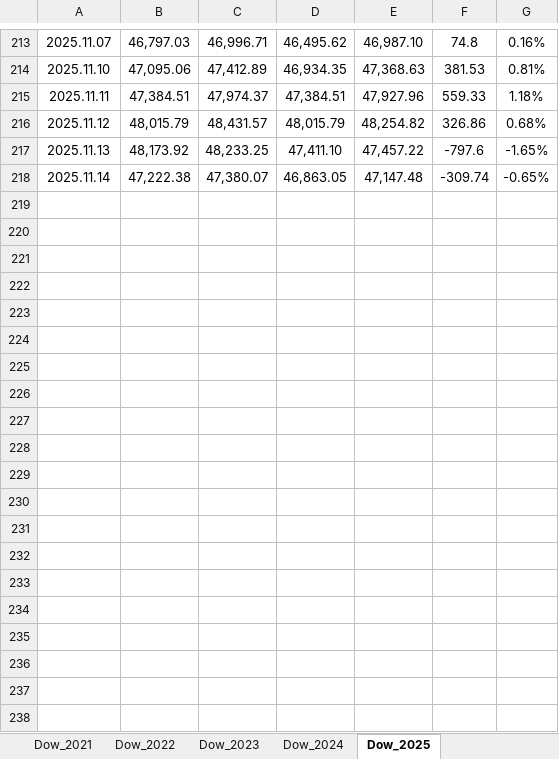
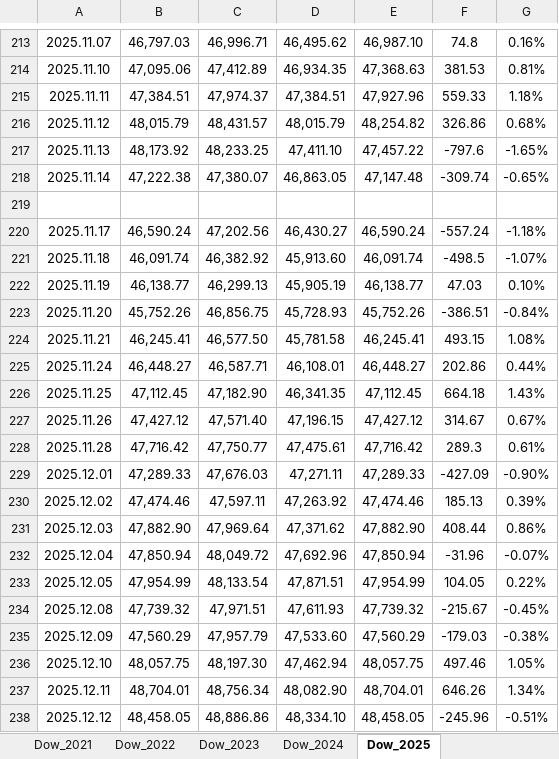
Before and after one commit to 0514-cyber/-, an Excel workbook: data/Dow.xlsx, sheet Dow_2025, drawn as a sheet; only a part is shown, gaps mark what is left out; values as stored, in another font and other column widths than the file's, no borders; the diff names each change by its address in the sheet, - before the commit and + after, or states it on an @@ line.

```diff
--- a/data/Dow.xlsx (sheet Dow_2025)
+++ b/data/Dow.xlsx (sheet Dow_2025)
+row 219: (empty)
+row 220: 2025.11.17 | 46,590.24 | 47,202.56 | 46,430.27 | 46,590.24 | -557.24 | -1.18%
+row 221: 2025.11.18 | 46,091.74 | 46,382.92 | 45,913.60 | 46,091.74 | -498.5 | -1.07%
+row 222: 2025.11.19 | 46,138.77 | 46,299.13 | 45,905.19 | 46,138.77 | 47.03 | 0.10%
+row 223: 2025.11.20 | 45,752.26 | 46,856.75 | 45,728.93 | 45,752.26 | -386.51 | -0.84%
+row 224: 2025.11.21 | 46,245.41 | 46,577.50 | 45,781.58 | 46,245.41 | 493.15 | 1.08%
+row 225: 2025.11.24 | 46,448.27 | 46,587.71 | 46,108.01 | 46,448.27 | 202.86 | 0.44%
+row 226: 2025.11.25 | 47,112.45 | 47,182.90 | 46,341.35 | 47,112.45 | 664.18 | 1.43%
+row 227: 2025.11.26 | 47,427.12 | 47,571.40 | 47,196.15 | 47,427.12 | 314.67 | 0.67%
+row 228: 2025.11.28 | 47,716.42 | 47,750.77 | 47,475.61 | 47,716.42 | 289.3 | 0.61%
+row 229: 2025.12.01 | 47,289.33 | 47,676.03 | 47,271.11 | 47,289.33 | -427.09 | -0.90%
+row 230: 2025.12.02 | 47,474.46 | 47,597.11 | 47,263.92 | 47,474.46 | 185.13 | 0.39%
+row 231: 2025.12.03 | 47,882.90 | 47,969.64 | 47,371.62 | 47,882.90 | 408.44 | 0.86%
+row 232: 2025.12.04 | 47,850.94 | 48,049.72 | 47,692.96 | 47,850.94 | -31.96 | -0.07%
+row 233: 2025.12.05 | 47,954.99 | 48,133.54 | 47,871.51 | 47,954.99 | 104.05 | 0.22%
+row 234: 2025.12.08 | 47,739.32 | 47,971.51 | 47,611.93 | 47,739.32 | -215.67 | -0.45%
+row 235: 2025.12.09 | 47,560.29 | 47,957.79 | 47,533.60 | 47,560.29 | -179.03 | -0.38%
+row 236: 2025.12.10 | 48,057.75 | 48,197.30 | 47,462.94 | 48,057.75 | 497.46 | 1.05%
+row 237: 2025.12.11 | 48,704.01 | 48,756.34 | 48,082.90 | 48,704.01 | 646.26 | 1.34%
+row 238: 2025.12.12 | 48,458.05 | 48,886.86 | 48,334.10 | 48,458.05 | -245.96 | -0.51%
```
Also changed, not shown: data/JGB10Y.xlsx, data/KOSPI.xlsx, 1 other file.
